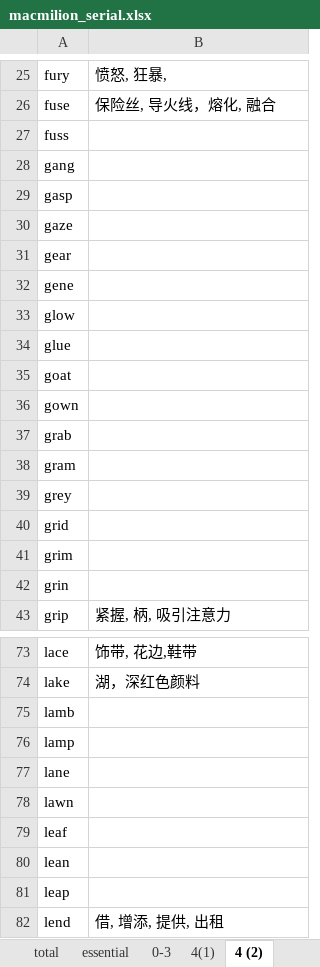
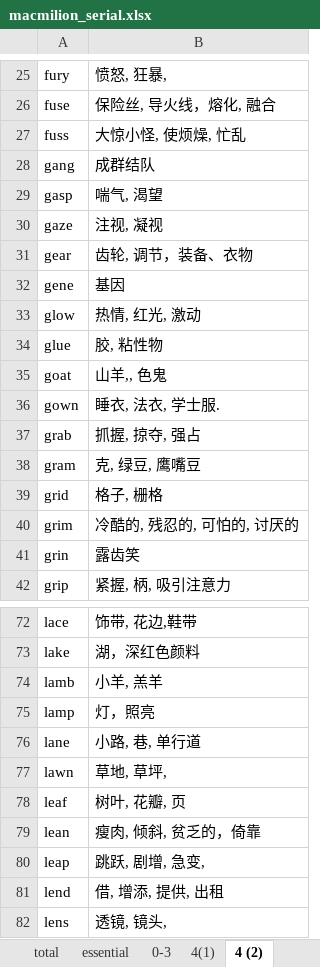
Before and after one commit to niyaou/IPS, an Excel workbook: macmilion_serial.xlsx, sheet 4 (2), drawn as a sheet; only a part is shown, gaps mark what is left out; the shorter side is filled out with more unchanged rows; values as stored, in another font and other column widths than the file's, no cell formats; removed rows and columns are numbered as before the commit, all else as after; the diff names each change by its address in the sheet, - before the commit and + after, or states it on an @@ line.

Commit message:
4-2 plus

```diff
--- a/macmilion_serial.xlsx (sheet 4 (2))
+++ b/macmilion_serial.xlsx (sheet 4 (2))
-B27: (empty)
+B27: 大惊小怪, 使烦燥, 忙乱
-B28: (empty)
+B28: 成群结队
-B29: (empty)
+B29: 喘气, 渴望
-B30: (empty)
+B30: 注视, 凝视
-B31: (empty)
+B31: 齿轮, 调节，装备、衣物
-B32: (empty)
+B32: 基因
-B33: (empty)
+B33: 热情, 红光, 激动
-B34: (empty)
+B34: 胶, 粘性物
-B35: (empty)
+B35: 山羊,, 色鬼
-B36: (empty)
+B36: 睡衣, 法衣, 学士服.
-B37: (empty)
+B37: 抓握, 掠夺, 强占
-B38: (empty)
+B38: 克, 绿豆, 鹰嘴豆
-row 39: grey
-B39: (empty)
+B39: 格子, 栅格
-B40: (empty)
+B40: 冷酷的, 残忍的, 可怕的, 讨厌的
-B41: (empty)
+B41: 露齿笑
-B74: (empty)
+B74: 小羊, 羔羊
-B75: (empty)
+B75: 灯，照亮
-B76: (empty)
+B76: 小路, 巷, 单行道
-B77: (empty)
+B77: 草地, 草坪,
-B78: (empty)
+B78: 树叶, 花瓣, 页
-B79: (empty)
+B79: 瘦肉, 倾斜, 贫乏的，倚靠
-B80: (empty)
+B80: 跳跃, 剧增, 急变,
```
Also changed, not shown: cell formats.
